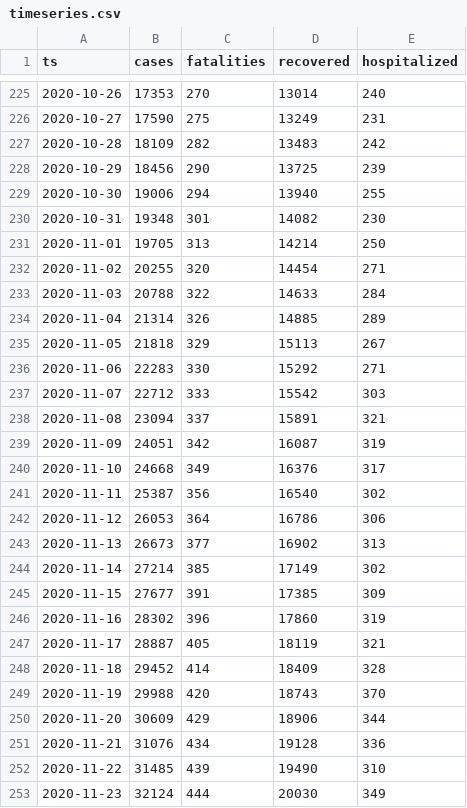
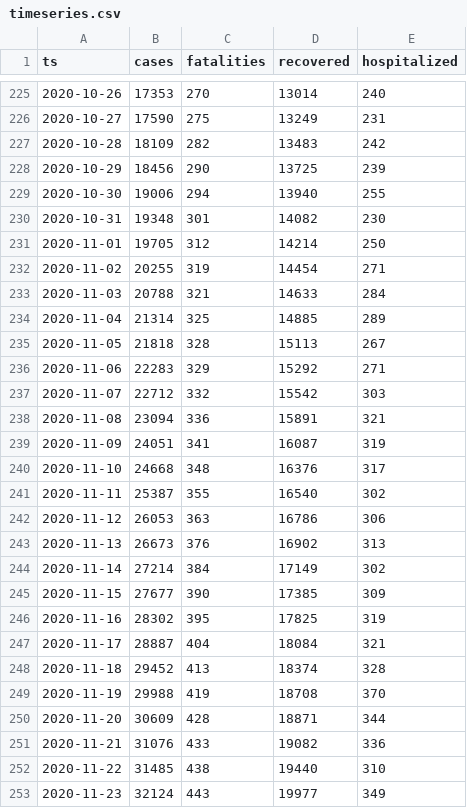
Before and after one commit to aleksandar-jovicic/COVID19-Montenegro, a CSV file: timeseries.csv, drawn as a sheet; only a part is shown, gaps mark what is left out; the diff covers the shown part only.

Commit message:
Latest situation [2020-12-21]

```diff
--- a/timeseries.csv
+++ b/timeseries.csv
@@ -230,24 +230,24 @@ ts,cases,fatalities,recovered,hospitalized
 2020-10-31,19348,301,14082,230
-2020-11-01,19705,313,14214,250
-2020-11-02,20255,320,14454,271
-2020-11-03,20788,322,14633,284
-2020-11-04,21314,326,14885,289
-2020-11-05,21818,329,15113,267
-2020-11-06,22283,330,15292,271
-2020-11-07,22712,333,15542,303
-2020-11-08,23094,337,15891,321
-2020-11-09,24051,342,16087,319
-2020-11-10,24668,349,16376,317
-2020-11-11,25387,356,16540,302
-2020-11-12,26053,364,16786,306
-2020-11-13,26673,377,16902,313
-2020-11-14,27214,385,17149,302
-2020-11-15,27677,391,17385,309
-2020-11-16,28302,396,17860,319
-2020-11-17,28887,405,18119,321
-2020-11-18,29452,414,18409,328
-2020-11-19,29988,420,18743,370
-2020-11-20,30609,429,18906,344
-2020-11-21,31076,434,19128,336
-2020-11-22,31485,439,19490,310
-2020-11-23,32124,444,20030,349
+2020-11-01,19705,312,14214,250
+2020-11-02,20255,319,14454,271
+2020-11-03,20788,321,14633,284
+2020-11-04,21314,325,14885,289
+2020-11-05,21818,328,15113,267
+2020-11-06,22283,329,15292,271
+2020-11-07,22712,332,15542,303
+2020-11-08,23094,336,15891,321
+2020-11-09,24051,341,16087,319
+2020-11-10,24668,348,16376,317
+2020-11-11,25387,355,16540,302
+2020-11-12,26053,363,16786,306
+2020-11-13,26673,376,16902,313
+2020-11-14,27214,384,17149,302
+2020-11-15,27677,390,17385,309
+2020-11-16,28302,395,17825,319
+2020-11-17,28887,404,18084,321
+2020-11-18,29452,413,18374,328
+2020-11-19,29988,419,18708,370
+2020-11-20,30609,428,18871,344
+2020-11-21,31076,433,19082,336
+2020-11-22,31485,438,19440,310
+2020-11-23,32124,443,19977,349
```
Also changed, not shown: 2 added rows and 54 edited cells elsewhere in this file.
